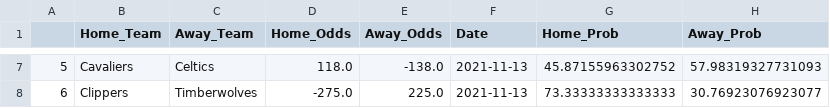
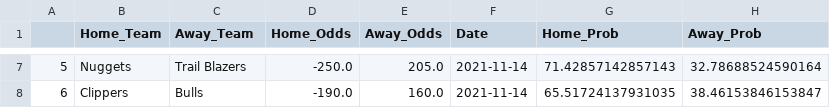
Before and after one commit to hsinger24/NBA-betting, a CSV file: current_season_data/yesterday_odds.csv, drawn as a sheet; only a part is shown, gaps mark what is left out; the diff covers the shown part only.

```diff
--- a/current_season_data/yesterday_odds.csv
+++ b/current_season_data/yesterday_odds.csv
@@ -7,2 +7,2 @@
-5,Cavaliers,Celtics,118.0,-138.0,2021-11-13,45.87155963302752,57.98319327731093
-6,Clippers,Timberwolves,-275.0,225.0,2021-11-13,73.33333333333333,30.76923076923077
+5,Nuggets,Trail Blazers,-250.0,205.0,2021-11-14,71.42857142857143,32.78688524590164
+6,Clippers,Bulls,-190.0,160.0,2021-11-14,65.51724137931035,38.46153846153847
```
Also changed, not shown: 35 edited cells elsewhere in this file, current_season_data/api_data_2021_advanced.csv, current_season_data/api_data_2021_traditional.csv, 10 other files.
